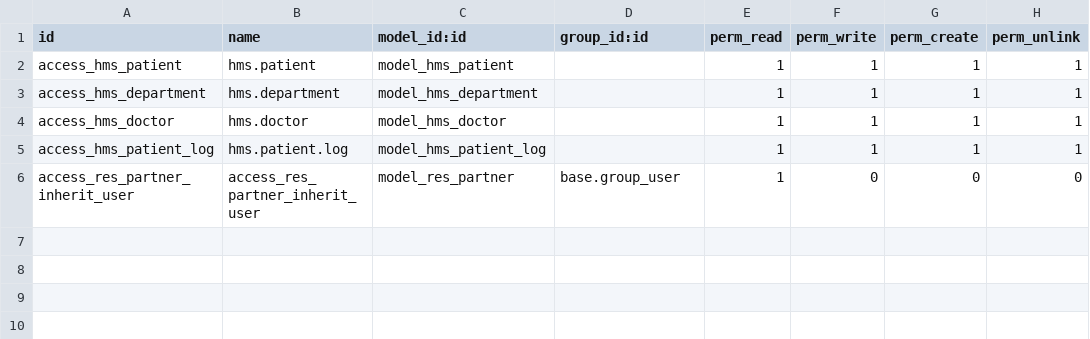
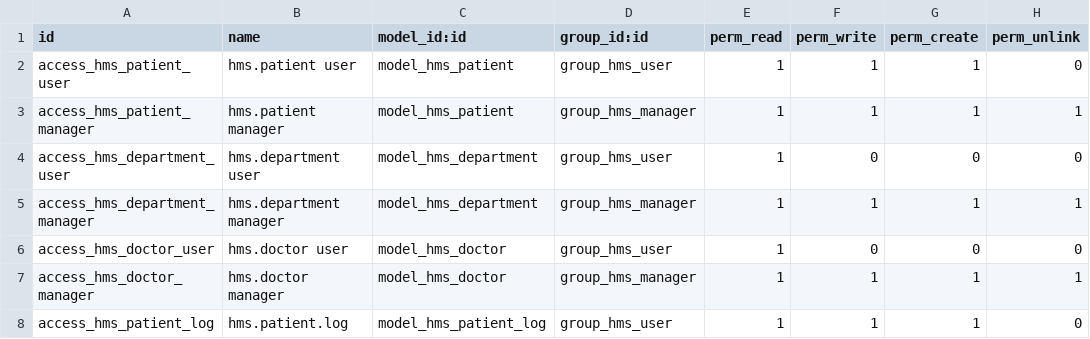
Before and after one commit to aahmed1009/Hospitals-Management-System-odoo, a CSV file: addons/hms/security/ir.model.access.csv, drawn as a sheet.

Commit message:
reports and managing users

```diff
--- a/addons/hms/security/ir.model.access.csv
+++ b/addons/hms/security/ir.model.access.csv
@@ -1,6 +1,8 @@
 id,name,model_id:id,group_id:id,perm_read,perm_write,perm_create,perm_unlink
-access_hms_patient,hms.patient,model_hms_patient,,1,1,1,1
-access_hms_department,hms.department,model_hms_department,,1,1,1,1
-access_hms_doctor,hms.doctor,model_hms_doctor,,1,1,1,1
-access_hms_patient_log,hms.patient.log,model_hms_patient_log,,1,1,1,1
-access_res_partner_inherit_user,access_res_partner_inherit_user,model_res_partner,base.group_user,1,0,0,0
+access_hms_patient_user,hms.patient user,model_hms_patient,group_hms_user,1,1,1,0
+access_hms_patient_manager,hms.patient manager,model_hms_patient,group_hms_manager,1,1,1,1
+access_hms_department_user,hms.department user,model_hms_department,group_hms_user,1,0,0,0
+access_hms_department_manager,hms.department manager,model_hms_department,group_hms_manager,1,1,1,1
+access_hms_doctor_user,hms.doctor user,model_hms_doctor,group_hms_user,1,0,0,0
+access_hms_doctor_manager,hms.doctor manager,model_hms_doctor,group_hms_manager,1,1,1,1
+access_hms_patient_log,hms.patient.log,model_hms_patient_log,group_hms_user,1,1,1,0
```
Also changed, not shown: 16 other files.
